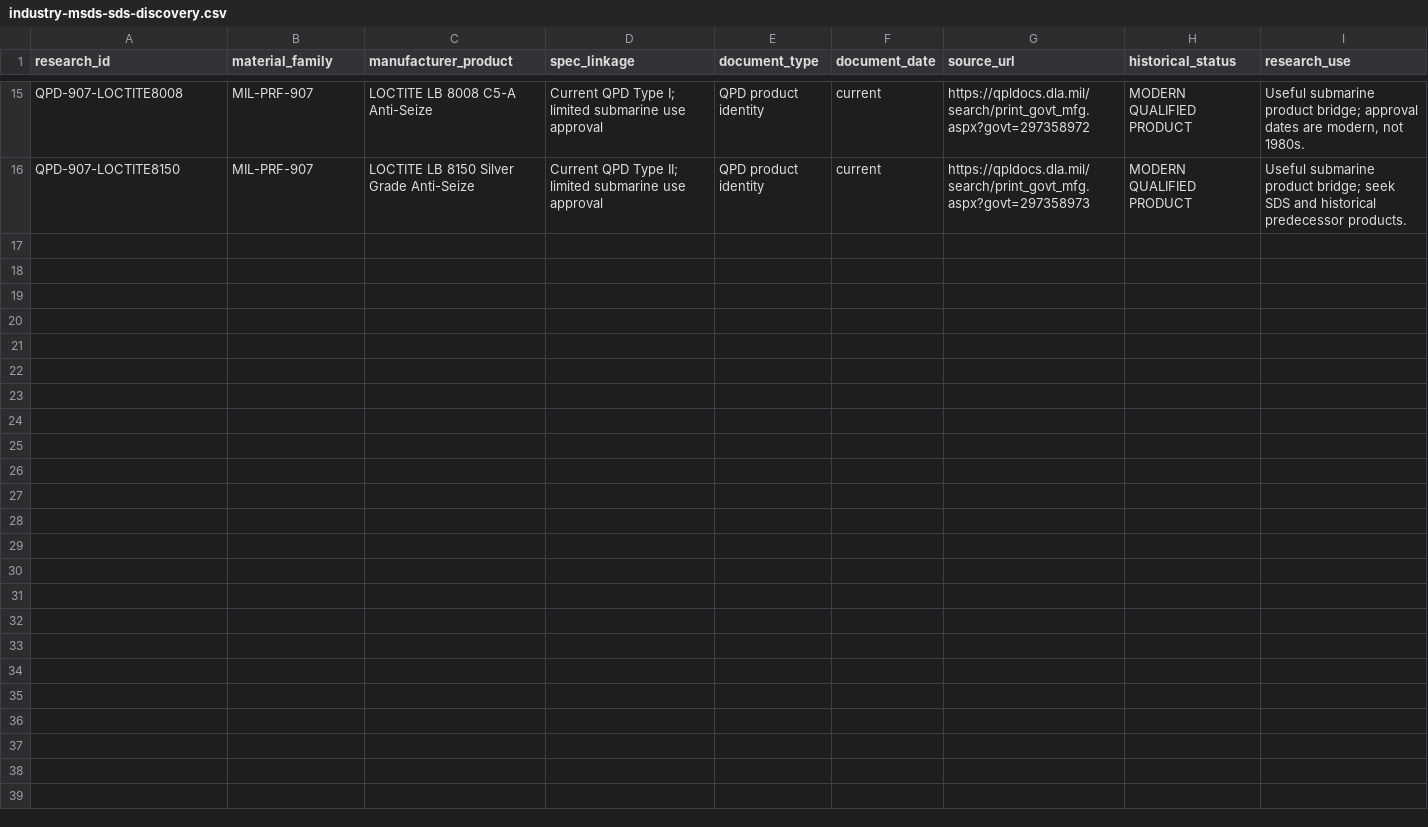
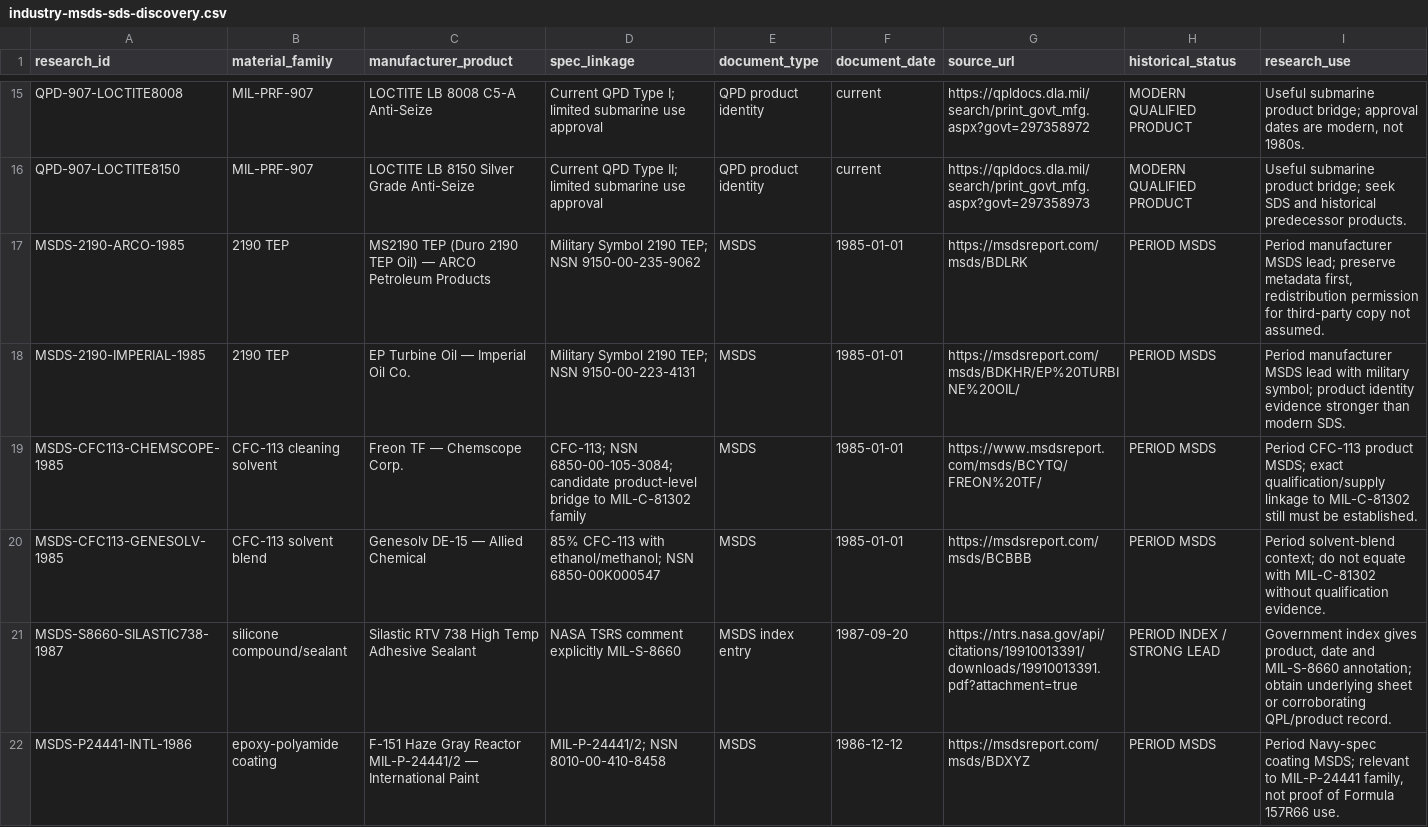
Before and after one commit to sub-shipmate/submarine-shipmate-hazardous-exposure, a CSV file: references/industry-msds-sds-discovery.csv, drawn as a sheet; only a part is shown, gaps mark what is left out; the diff covers the shown part only.

Commit message:
Expand period Navy MM, lubricant, PMS, and controlled-document research

```diff
--- a/references/industry-msds-sds-discovery.csv
+++ b/references/industry-msds-sds-discovery.csv
@@ -16 +16,7 @@ QPD-907-LOCTITE8008,MIL-PRF-907,LOCTITE LB 8008 C5-A Anti-Seize,Current QPD Type
 QPD-907-LOCTITE8150,MIL-PRF-907,LOCTITE LB 8150 Silver Grade Anti-Seize,Current QPD Type II; limited submarine use approval,QPD product identity,current,https://qpldocs.dla.mil/search/print_govt_mfg.aspx?govt=297358973,MODERN QUALIFIED PRODUCT,Useful submarine product bridge; seek SDS and historical predecessor products.
+MSDS-2190-ARCO-1985,2190 TEP,MS2190 TEP (Duro 2190 TEP Oil) — ARCO Petroleum Products,Military Symbol 2190 TEP; NSN 9150-00-235-9062,MSDS,1985-01-01,https://msdsreport.com/msds/BDLRK,PERIOD MSDS,"Period manufacturer MSDS lead; preserve metadata first, redistribution permission for third-party copy not assumed."
+MSDS-2190-IMPERIAL-1985,2190 TEP,EP Turbine Oil — Imperial Oil Co.,Military Symbol 2190 TEP; NSN 9150-00-223-4131,MSDS,1985-01-01,https://msdsreport.com/msds/BDKHR/EP%20TURBINE%20OIL/,PERIOD MSDS,Period manufacturer MSDS lead with military symbol; product identity evidence stronger than modern SDS.
+MSDS-CFC113-CHEMSCOPE-1985,CFC-113 cleaning solvent,Freon TF — Chemscope Corp.,CFC-113; NSN 6850-00-105-3084; candidate product-level bridge to MIL-C-81302 family,MSDS,1985-01-01,https://www.msdsreport.com/msds/BCYTQ/FREON%20TF/,PERIOD MSDS,Period CFC-113 product MSDS; exact qualification/supply linkage to MIL-C-81302 still must be established.
+MSDS-CFC113-GENESOLV-1985,CFC-113 solvent blend,Genesolv DE-15 — Allied Chemical,85% CFC-113 with ethanol/methanol; NSN 6850-00K000547,MSDS,1985-01-01,https://msdsreport.com/msds/BCBBB,PERIOD MSDS,Period solvent-blend context; do not equate with MIL-C-81302 without qualification evidence.
+MSDS-S8660-SILASTIC738-1987,silicone compound/sealant,Silastic RTV 738 High Temp Adhesive Sealant,NASA TSRS comment explicitly MIL-S-8660,MSDS index entry,1987-09-20,https://ntrs.nasa.gov/api/citations/19910013391/downloads/19910013391.pdf?attachment=true,PERIOD INDEX / STRONG LEAD,"Government index gives product, date and MIL-S-8660 annotation; obtain underlying sheet or corroborating QPL/product record."
+MSDS-P24441-INTL-1986,epoxy-polyamide coating,F-151 Haze Gray Reactor MIL-P-24441/2 — International Paint,MIL-P-24441/2; NSN 8010-00-410-8458,MSDS,1986-12-12,https://msdsreport.com/msds/BDXYZ,PERIOD MSDS,"Period Navy-spec coating MSDS; relevant to MIL-P-24441 family, not proof of Formula 157R66 use."
```
Also changed, not shown: 5 added rows elsewhere in this file, references/archive-inventory.csv, references/public-spec-downloads.csv, 19 other files.
